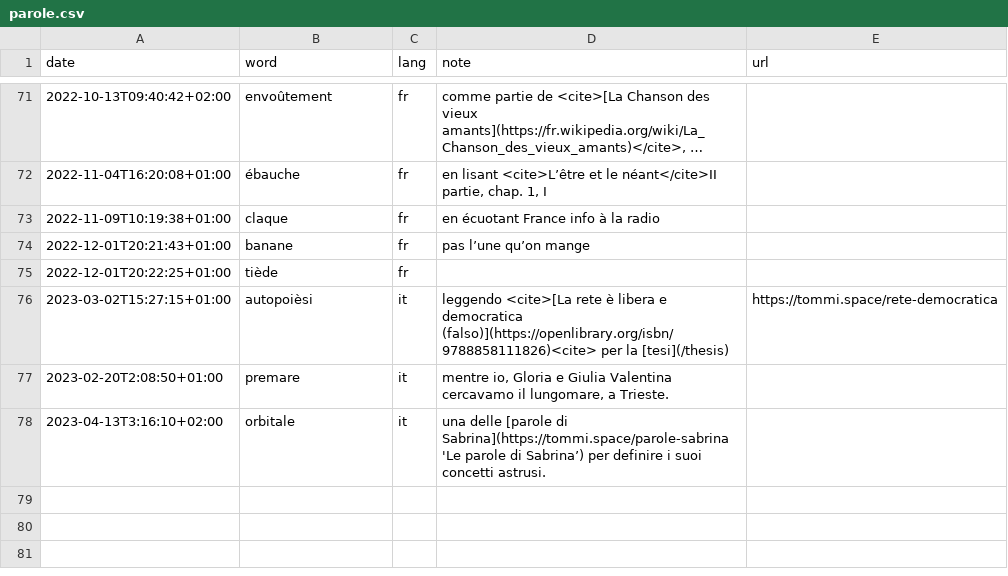
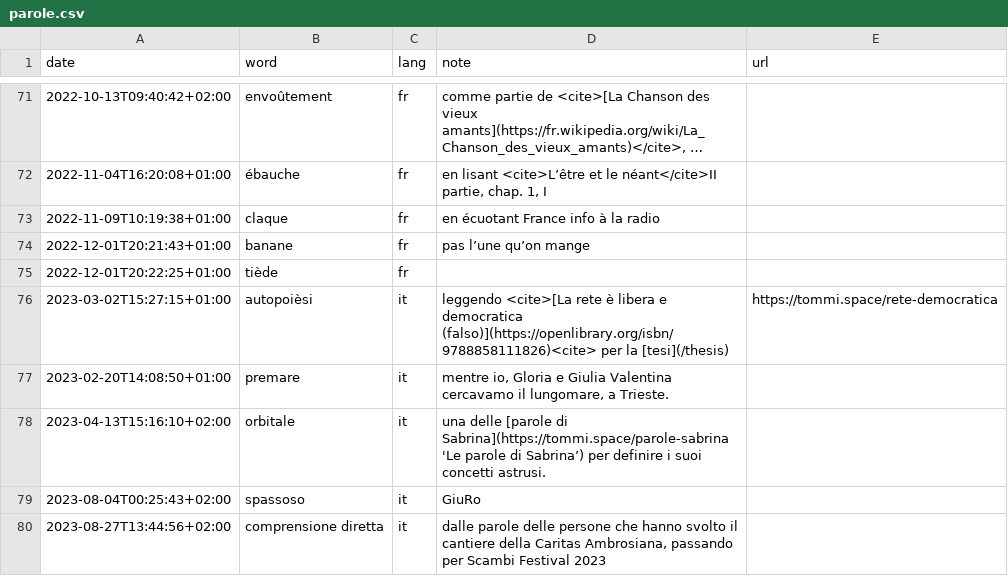
Before and after one commit to xplosionmind/tommi.space, a CSV file: data/parole.csv, drawn as a sheet; only a part is shown, gaps mark what is left out; long unchanged cells end in ….

```diff
--- a/data/parole.csv
+++ b/data/parole.csv
@@ -76,3 +76,5 @@ date,word,lang,note,url
 2023-03-02T15:27:15+01:00,autopoièsi,it,leggendo <cite>[La rete è libera e democratica (falso)](https://openlibrary.org/isbn/9788858111826)<cite> per la [tesi](/thesis),https://tommi.space/rete-democratica
-2023-02-20T2:08:50+01:00,premare,it,"mentre io, Gloria e Giulia Valentina cercavamo il lungomare, a Trieste.",
-2023-04-13T3:16:10+02:00,orbitale,it,una delle [parole di Sabrina](https://tommi.space/parole-sabrina 'Le parole di Sabrina’) per definire i suoi concetti astrusi.,
+2023-02-20T14:08:50+01:00,premare,it,"mentre io, Gloria e Giulia Valentina cercavamo il lungomare, a Trieste.",
+2023-04-13T15:16:10+02:00,orbitale,it,una delle [parole di Sabrina](https://tommi.space/parole-sabrina 'Le parole di Sabrina’) per definire i suoi concetti astrusi.,
+2023-08-04T00:25:43+02:00,spassoso,it,GiuRo,
+2023-08-27T13:44:56+02:00,comprensione diretta,it,"dalle parole delle persone che hanno svolto il cantiere della Caritas Ambrosiana, passando per Scambi Festival 2023",
```
Also changed, not shown: data/internetawesomeness.csv, 4 other files.
